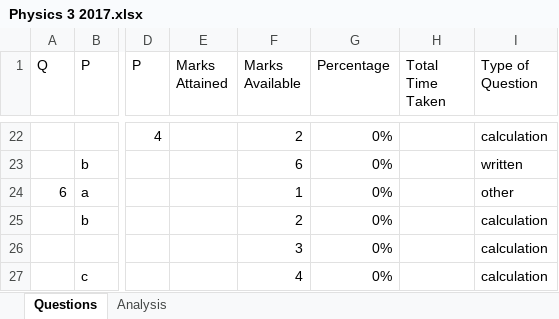
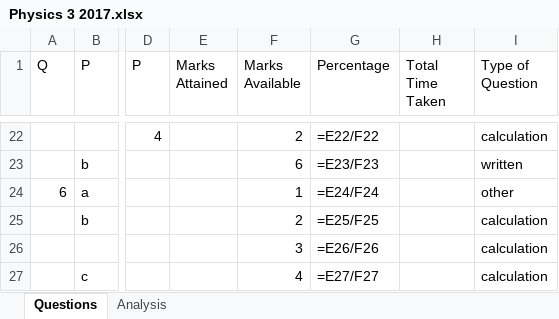
Before and after one commit to smileyface12349/past-paper-analysis, an Excel workbook: Physics 3 2017.xlsx, sheet Questions, drawn as a sheet; only a part is shown, gaps mark what is left out; values as stored, in another font and other column widths than the file's, no borders; formulas without a stored value are shown as written; conditional formats not drawn; the diff covers the shown part only; the diff names each change by its address in the sheet, - before the commit and + after, or states it on an @@ line.

```diff
--- a/Physics 3 2017.xlsx (sheet Questions)
+++ b/Physics 3 2017.xlsx (sheet Questions)
-G22 (Percentage): 0%
+G22 (Percentage): =E22/F22
-G23 (Percentage): 0%
+G23 (Percentage): =E23/F23
-G24 (Percentage): 0%
+G24 (Percentage): =E24/F24
-G25 (Percentage): 0%
+G25 (Percentage): =E25/F25
-G26 (Percentage): 0%
+G26 (Percentage): =E26/F26
-G27 (Percentage): 0%
+G27 (Percentage): =E27/F27
```
Also changed, not shown: 32 edited cells elsewhere in this sheet, 2 other files.
